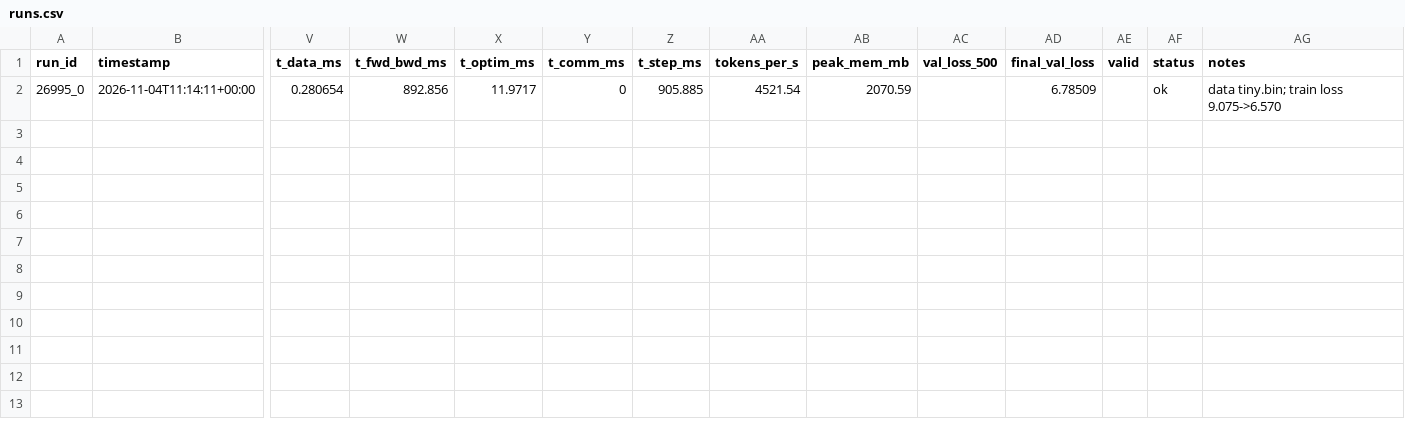
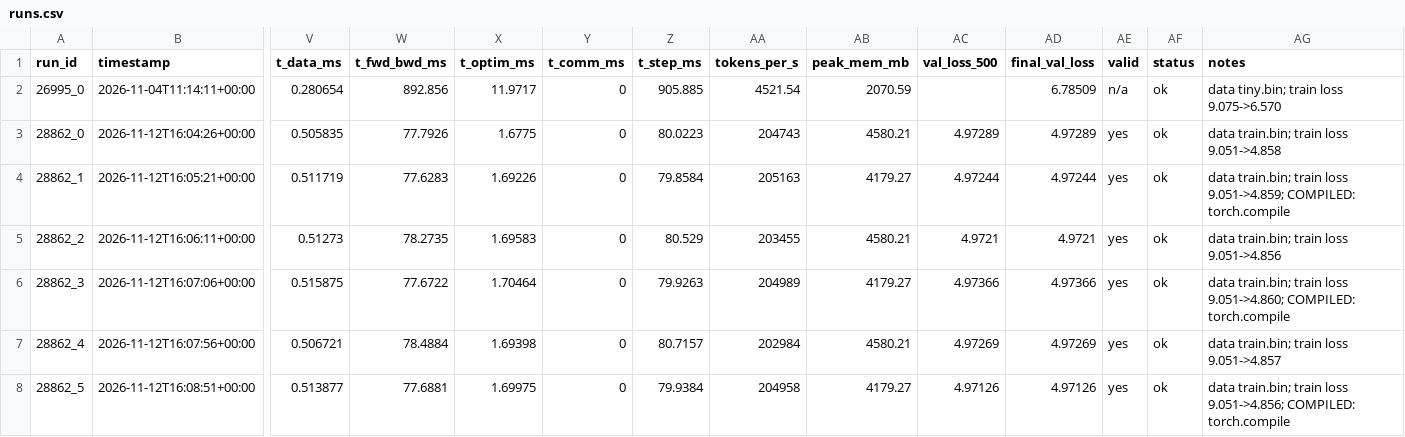
Before and after one commit to iciaradelino/mini-llm, a CSV file: results/runs.csv, drawn as a sheet; only a part is shown, gaps mark what is left out; rows hold the shown columns only; the diff names each change by its address in the sheet, - before the commit and + after, or states it on an @@ line.

Commit message:
Add torch.compile results

```diff
--- a/results/runs.csv
+++ b/results/runs.csv
-AE2 (valid): (empty)
+AE2 (valid): n/a
+row 3: 28862_0 | 2026-11-12T16:04:26+00:00 | 0.505835 | 77.7926 | 1.6775 | 0 | 80.0223 | 204743 | 4580.21 | 4.97289 | 4.97289 | yes | ok | data train.bin; train loss 9.051->4.858
+row 4: 28862_1 | 2026-11-12T16:05:21+00:00 | 0.511719 | 77.6283 | 1.69226 | 0 | 79.8584 | 205163 | 4179.27 | 4.97244 | 4.97244 | yes | ok | data train.bin; train loss 9.051->4.859; COMPILED: torch.compile
+row 5: 28862_2 | 2026-11-12T16:06:11+00:00 | 0.51273 | 78.2735 | 1.69583 | 0 | 80.529 | 203455 | 4580.21 | 4.9721 | 4.9721 | yes | ok | data train.bin; train loss 9.051->4.856
+row 6: 28862_3 | 2026-11-12T16:07:06+00:00 | 0.515875 | 77.6722 | 1.70464 | 0 | 79.9263 | 204989 | 4179.27 | 4.97366 | 4.97366 | yes | ok | data train.bin; train loss 9.051->4.860; COMPILED: torch.compile
+row 7: 28862_4 | 2026-11-12T16:07:56+00:00 | 0.506721 | 78.4884 | 1.69398 | 0 | 80.7157 | 202984 | 4580.21 | 4.97269 | 4.97269 | yes | ok | data train.bin; train loss 9.051->4.857
+row 8: 28862_5 | 2026-11-12T16:08:51+00:00 | 0.513877 | 77.6881 | 1.69975 | 0 | 79.9384 | 204958 | 4179.27 | 4.97126 | 4.97126 | yes | ok | data train.bin; train loss 9.051->4.856; COMPILED: torch.compile
```
Also changed, not shown: 16 other files.
